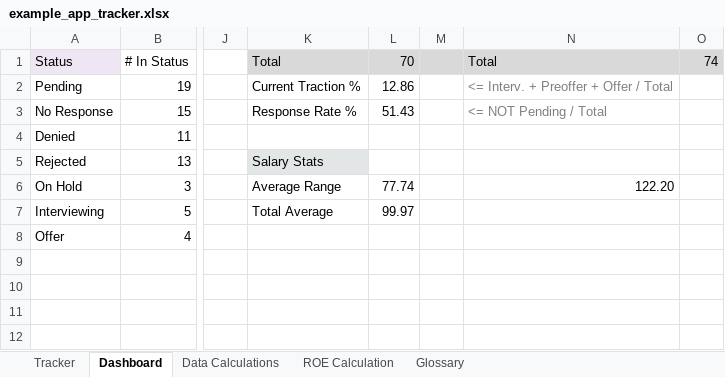
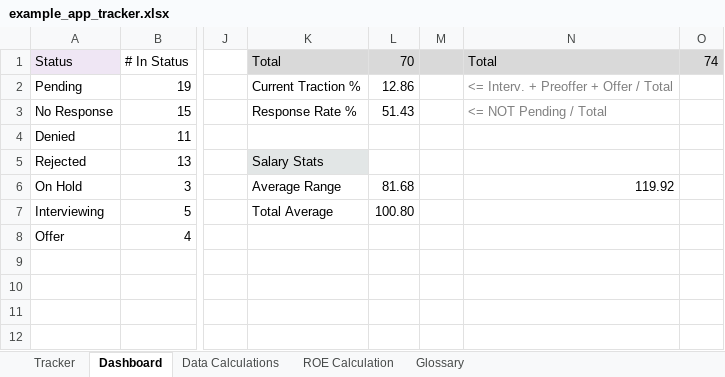
Before and after one commit to gwharris/application_tracker, an Excel workbook: example_app_tracker.xlsx, sheet Dashboard, drawn as a sheet; only a part is shown, gaps mark what is left out; values as stored, in another font and other column widths than the file's, no borders; charts and pictures not drawn; the diff names each change by its address in the sheet, - before the commit and + after, or states it on an @@ line.

```diff
--- a/example_app_tracker.xlsx (sheet Dashboard)
+++ b/example_app_tracker.xlsx (sheet Dashboard)
-L6: 77.74
+L6: 81.68
-N6: 122.20
+N6: 119.92
-L7: 99.97
+L7: 100.80
```
Also changed, not shown: sheet ROE Calculation, sheet Tracker, 1 other file.
